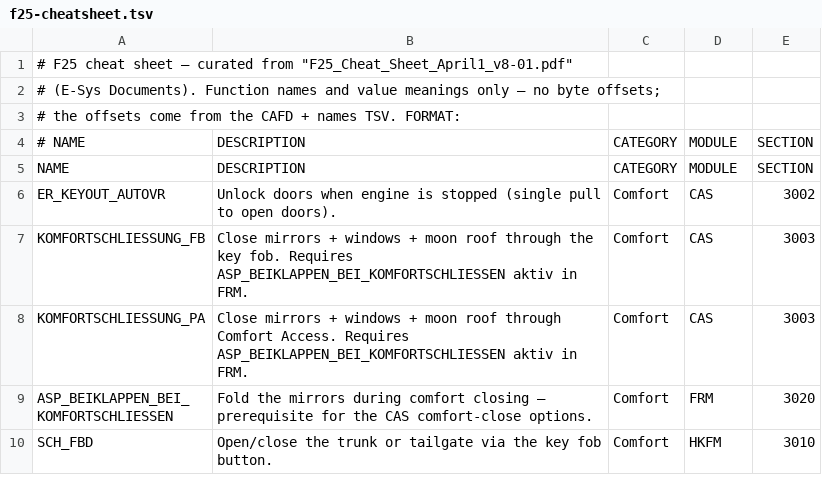
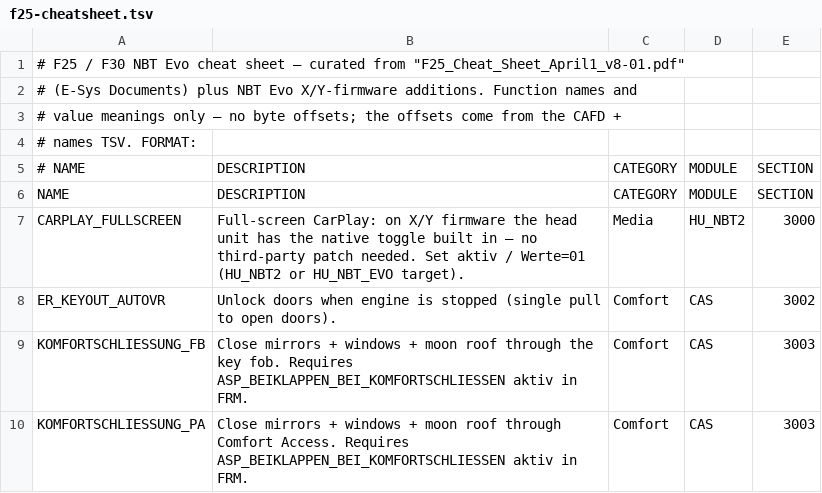
Before and after one commit to kdekorte/kodierer, a TSV file: Data/options/f25-cheatsheet.tsv, drawn as a sheet; only a part is shown; the shorter side is filled out with more unchanged rows.

Commit message:
F25/NBT Evo cheatsheet: CARPLAY_FULLSCREEN (native toggle on X/Y firmware, aktiv=01)

```diff
--- a/Data/options/f25-cheatsheet.tsv
+++ b/Data/options/f25-cheatsheet.tsv
@@ -1,6 +1,8 @@
-# F25 cheat sheet — curated from "F25_Cheat_Sheet_April1_v8-01.pdf"
-# (E-Sys Documents). Function names and value meanings only — no byte offsets;
-# the offsets come from the CAFD + names TSV. FORMAT:
+# F25 / F30 NBT Evo cheat sheet — curated from "F25_Cheat_Sheet_April1_v8-01.pdf"
+# (E-Sys Documents) plus NBT Evo X/Y-firmware additions. Function names and
+# value meanings only — no byte offsets; the offsets come from the CAFD +
+# names TSV. FORMAT:
 # NAME	DESCRIPTION	CATEGORY	MODULE	SECTION
 NAME	DESCRIPTION	CATEGORY	MODULE	SECTION
+CARPLAY_FULLSCREEN	Full-screen CarPlay: on X/Y firmware the head unit has the native toggle built in — no third-party patch needed. Set aktiv / Werte=01 (HU_NBT2 or HU_NBT_EVO target).	Media	HU_NBT2	3000
 ER_KEYOUT_AUTOVR	Unlock doors when engine is stopped (single pull to open doors).	Comfort	CAS	3002
```
